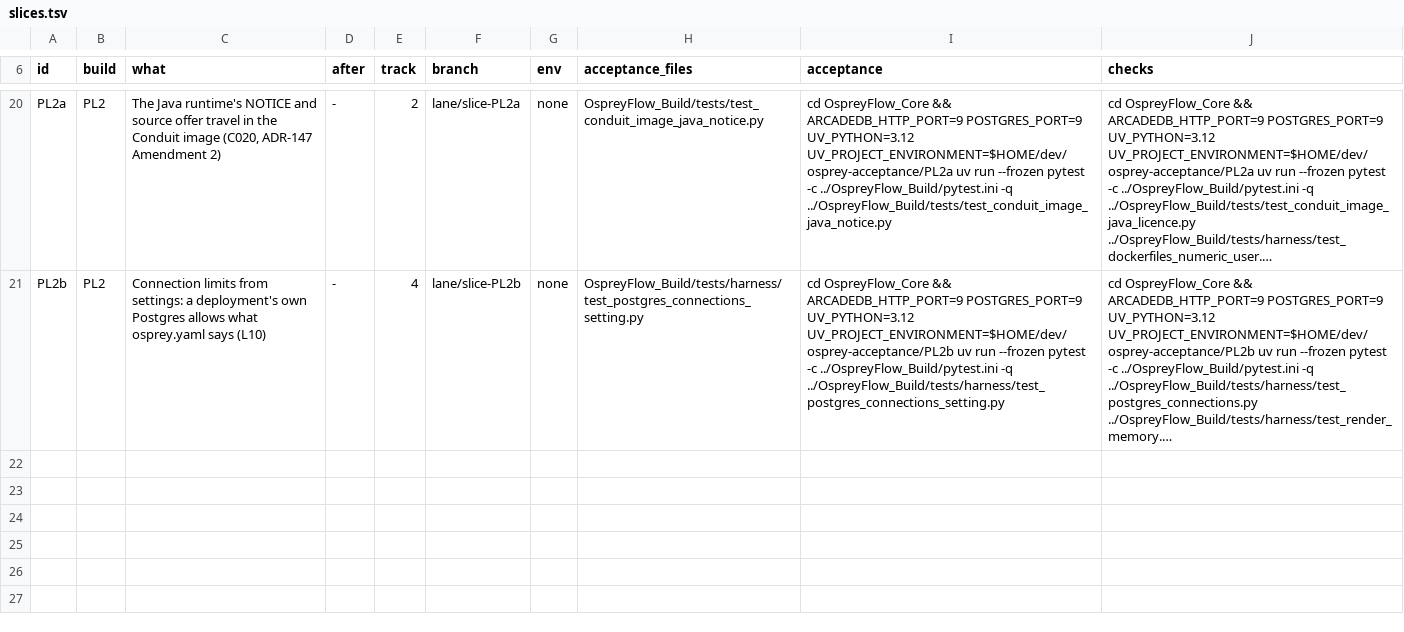
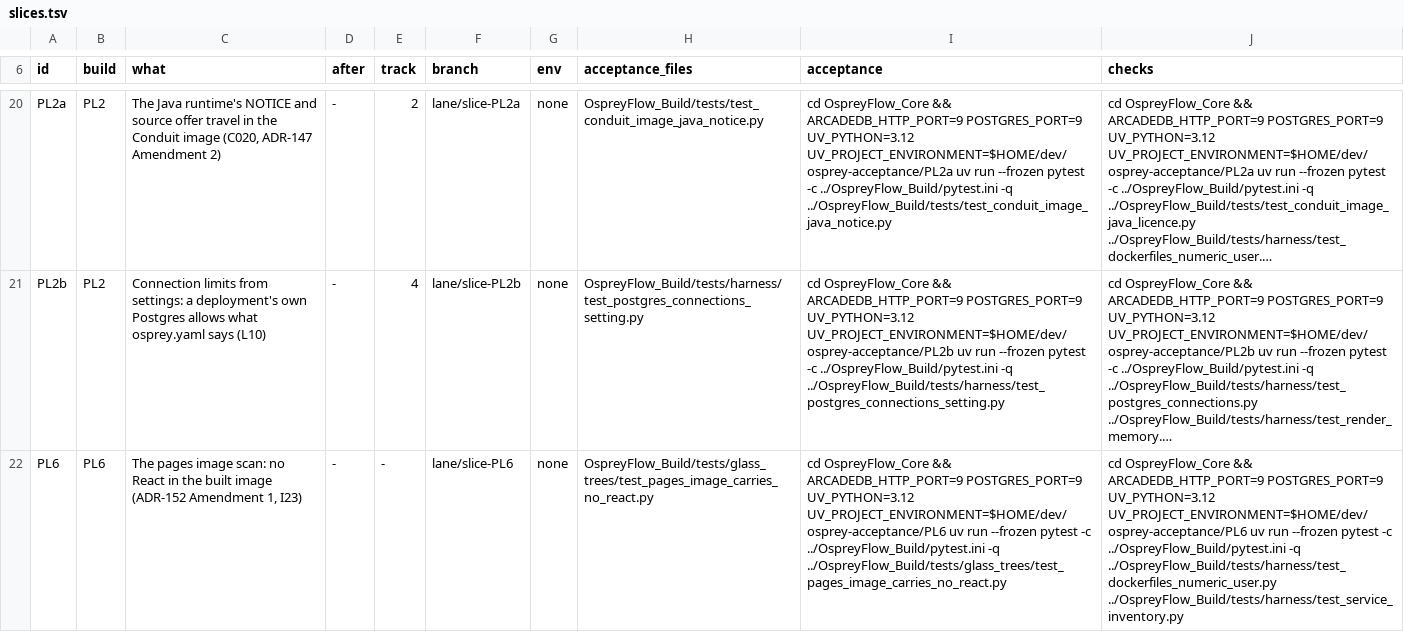
Before and after one commit to aykr/OspreyFlow_Dev, a TSV file: OspreyFlow_Build/process/lanes/v062/slices.tsv, drawn as a sheet; only a part is shown, gaps mark what is left out; long unchanged cells end in …; the diff covers the shown part only; the diff names each change by its address in the sheet, - before the commit and + after, or states it on an @@ line.

Commit message:
chore(slice-line): PL6, AD1a and PL1a briefs and rows; the 20 November rulings; PL4's invite-form row corrected (plain parts only)
Slice-Records: yes

```diff
--- a/OspreyFlow_Build/process/lanes/v062/slices.tsv
+++ b/OspreyFlow_Build/process/lanes/v062/slices.tsv
+row 22: PL6 | PL6 | The pages image scan: no React in the built image (ADR-152 Amendment 1, I23) | - | - | lane/slice-PL6 | none | OspreyFlow_Build/tests/glass_trees/test_pages_image_carries_no_react.py | cd OspreyFlow_Core && ARCADEDB_HTTP_PORT=9 POSTGRES_PORT=9 UV_PYTHON=3.12 UV_PROJECT_ENVIRONMENT=$HOME/dev/osprey-acceptance/PL6 uv run --frozen pytest -c ../OspreyFlow_Build/pytest.ini -q ../OspreyFlow_Build/tests/glass_trees/test_pages_image_carries_no_react.py | cd OspreyFlow_Core && ARCADEDB_HTTP_PORT=9 POSTGRES_PORT=9 UV_PYTHON=3.12 UV_PROJECT_ENVIRONMENT=$HOME/dev/osprey-acceptance/PL6 uv run --frozen pytest -c ../OspreyFlow_Build/pytest.ini -q ../OspreyFlow_Build/tests/harness/test_dockerfiles_numeric_user.py ../OspreyFlow_Build/tests/harness/test_service_inventory.py
```
Also changed, not shown: 2 added rows elsewhere in this file, 5 other files.
